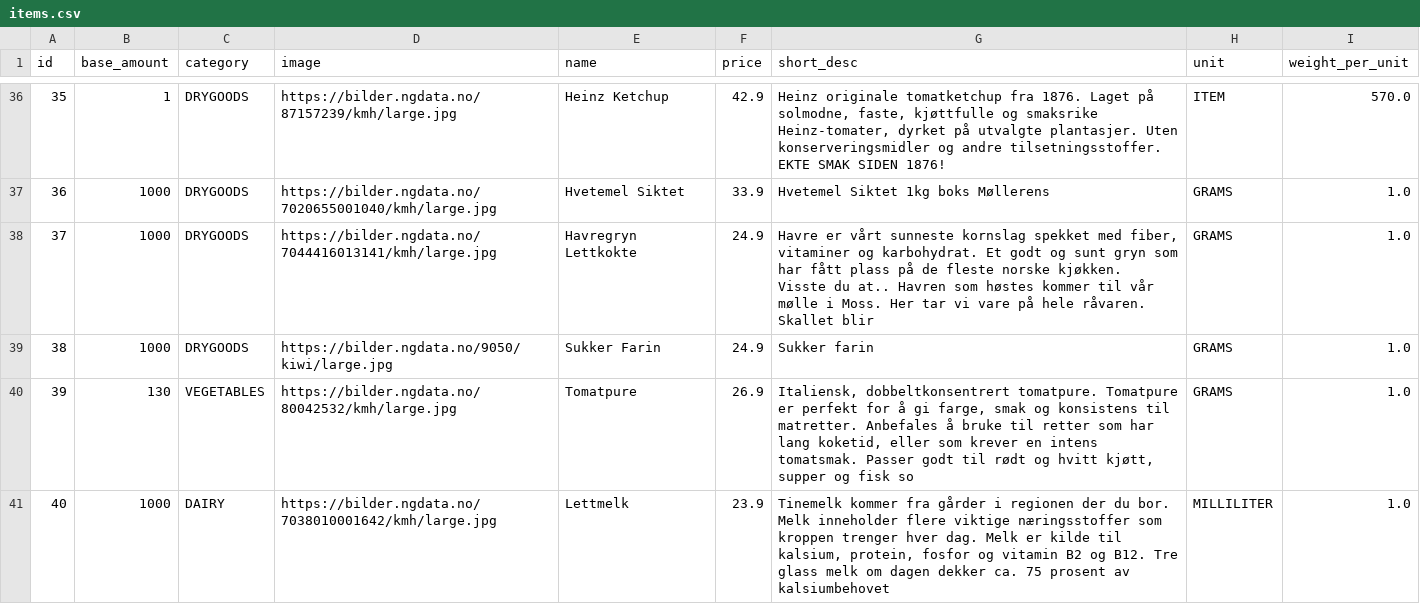
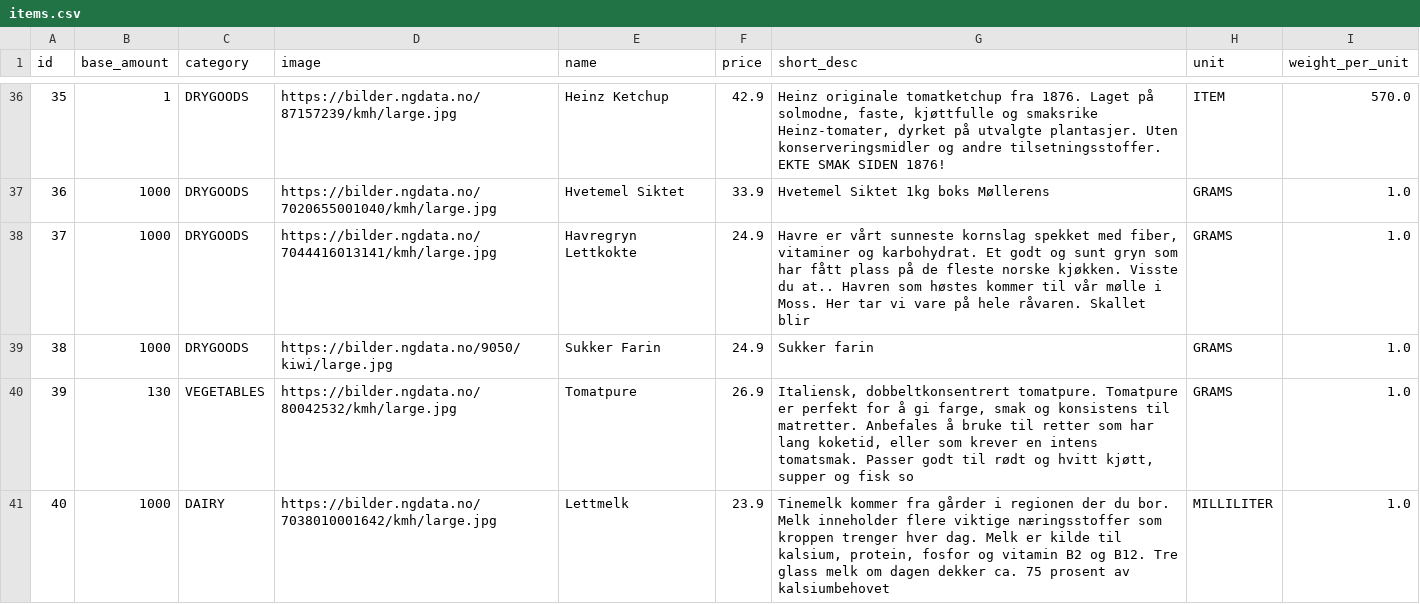
Before and after one commit to FaIch/smartmat_backend, a CSV file: mysql-init/items.csv, drawn as a sheet; only a part is shown, gaps mark what is left out.

```diff
--- a/mysql-init/items.csv
+++ b/mysql-init/items.csv
@@ -37,4 +37,3 @@
 36;1000;"DRYGOODS";"https://bilder.ngdata.no/7020655001040/kmh/large.jpg";"Hvetemel Siktet";33.9;"Hvetemel Siktet 1kg boks Møllerens";"GRAMS";1.0
-37;1000;"DRYGOODS";"https://bilder.ngdata.no/7044416013141/kmh/large.jpg";"Havregryn Lettkokte";24.9;"Havre er vårt sunneste kornslag spekket med fiber, vitaminer og karbohydrat. Et godt og sunt gryn som har fått plass på de fleste norske kjøkken.
-Visste du at.. Havren som høstes kommer til vår mølle i Moss. Her tar vi vare på hele råvaren. Skallet blir";"GRAMS";1.0
+37;1000;"DRYGOODS";"https://bilder.ngdata.no/7044416013141/kmh/large.jpg";"Havregryn Lettkokte";24.9;"Havre er vårt sunneste kornslag spekket med fiber, vitaminer og karbohydrat. Et godt og sunt gryn som har fått plass på de fleste norske kjøkken. Visste du at.. Havren som høstes kommer til vår mølle i Moss. Her tar vi vare på hele råvaren. Skallet blir";"GRAMS";1.0
 38;1000;"DRYGOODS";"https://bilder.ngdata.no/9050/kiwi/large.jpg";"Sukker Farin";24.9;"Sukker farin";"GRAMS";1.0
```
Also changed, not shown: mysql-init/recipe_items.csv, 2 other files.
